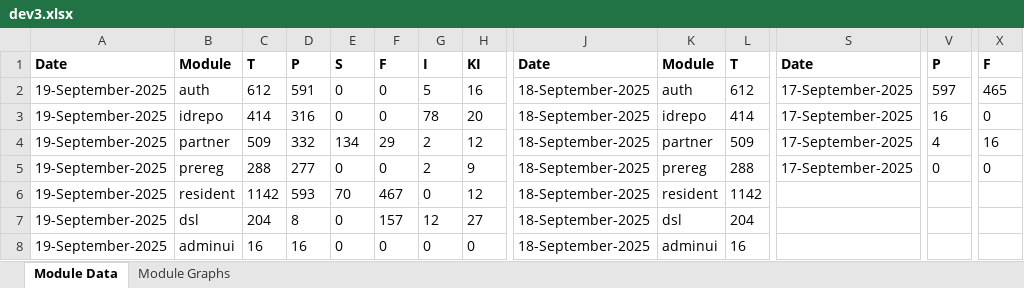
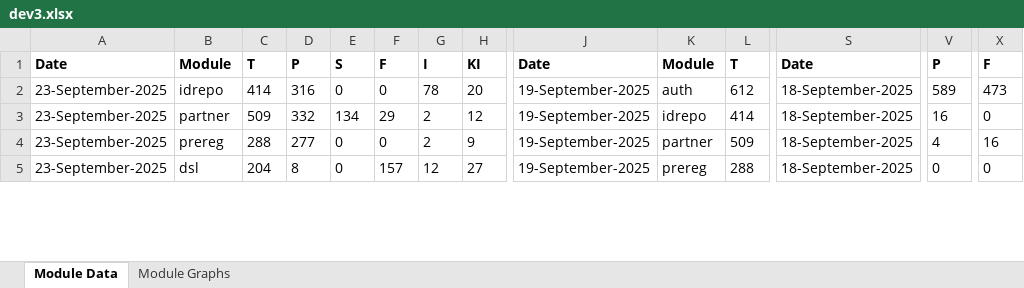
Before and after one commit to mosip/test-management, an Excel workbook: minio-report-tracker/xlxs/dev3.xlsx, sheet Module Data, drawn as a sheet; only a part is shown, gaps mark what is left out; values as stored, in another font and other column widths than the file's, no borders; removed rows and columns are numbered as before the commit, all else as after; rows hold the shown columns only; the diff covers the shown part only; the diff names each change by its address in the sheet, - before the commit and + after, or states it on an @@ line.

```diff
--- a/minio-report-tracker/xlxs/dev3.xlsx (sheet Module Data)
+++ b/minio-report-tracker/xlxs/dev3.xlsx (sheet Module Data)
-A2:A5: 19-September-2025
+A2:A5: 23-September-2025
-B2: auth
+B2: idrepo
-C2: 612
+C2: 414
-D2: 591
+D2: 316
-G2: 5
+G2: 78
-H2: 16
+H2: 20
-J2:J5: 18-September-2025
+J2:J5: 19-September-2025
-S2:S5: 17-September-2025
+S2:S5: 18-September-2025
-V2: 597
+V2: 589
-X2: 465
+X2: 473
-B3: idrepo
+B3: partner
-C3: 414
+C3: 509
-D3: 316
+D3: 332
-E3: 0
+E3: 134
-F3: 0
+F3: 29
-G3: 78
+G3: 2
-H3: 20
+H3: 12
-B4: partner
+B4: prereg
-C4: 509
+C4: 288
-D4: 332
+D4: 277
-E4: 134
+E4: 0
-F4: 29
+F4: 0
-H4: 12
+H4: 9
-B5: prereg
+B5: dsl
-C5: 288
+C5: 204
-D5: 277
+D5: 8
-F5: 0
+F5: 157
-G5: 2
+G5: 12
-H5: 9
+H5: 27
-row 6: 19-September-2025 | resident | 1142 | 593 | 70 | 467 | 0 | 12 | 18-September-2025 | resident | 1142
-row 7: 19-September-2025 | dsl | 204 | 8 | 0 | 157 | 12 | 27 | 18-September-2025 | dsl | 204
-row 8: 19-September-2025 | adminui | 16 | 16 | 0 | 0 | 0 | 0 | 18-September-2025 | adminui | 16
```
Also changed, not shown: 4 added rows, 1 removed row and 8 edited cells elsewhere in this sheet, charts or pictures, minio-report-tracker/xlxs/dev-int.xlsx, minio-report-tracker/xlxs/dev1.xlsx, 17 other files.
